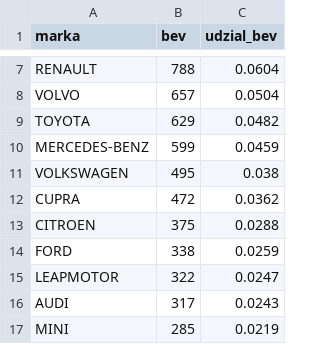
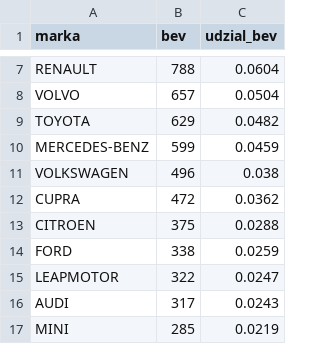
Before and after one commit to Kozienice/ev-dane-pl, a CSV file: data/europa/rdw_nl_bev_marki_2026-08.csv, drawn as a sheet; only a part is shown, gaps mark what is left out.

```diff
--- a/data/europa/rdw_nl_bev_marki_2026-08.csv
+++ b/data/europa/rdw_nl_bev_marki_2026-08.csv
@@ -10,3 +10,3 @@ TOYOTA,629,0.0482
 MERCEDES-BENZ,599,0.0459
-VOLKSWAGEN,495,0.038
+VOLKSWAGEN,496,0.038
 CUPRA,472,0.0362
```
Also changed, not shown: data/europa/rdw_nl_bev_marki_ytd_2026.csv, 8 other files.
